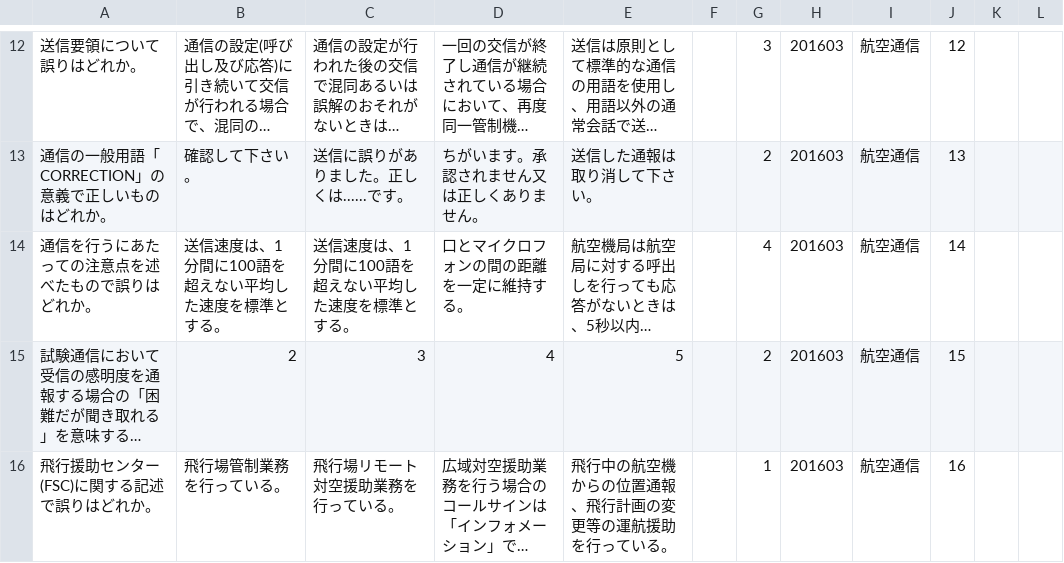
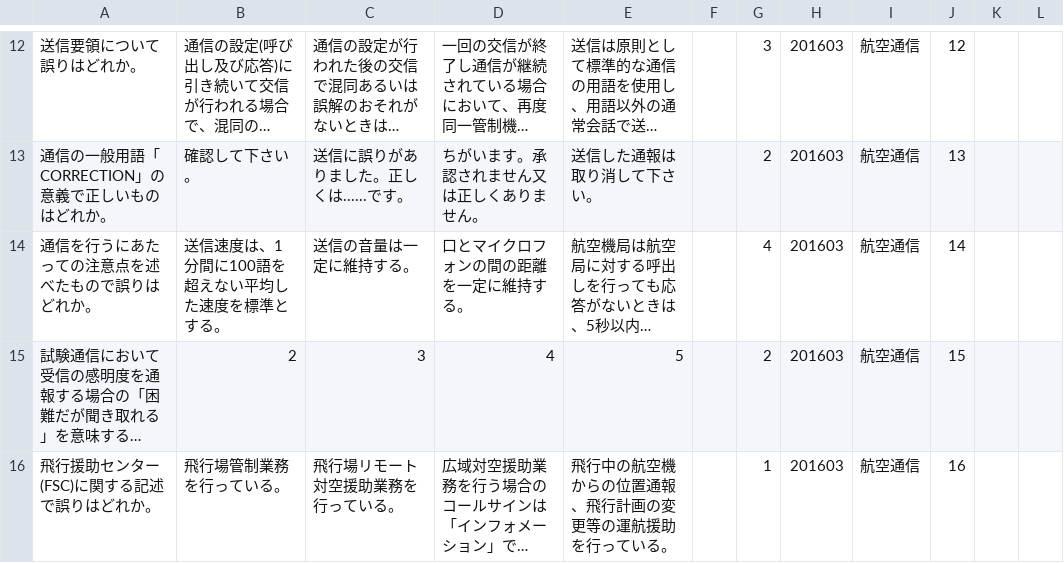
Before and after one commit to tkumazawa50/tkumazawa50, a CSV file: data.csv, drawn as a sheet; only a part is shown, gaps mark what is left out; long unchanged cells end in …; the diff covers the shown part only; the diff names each change by its address in the sheet, - before the commit and + after, or states it on an @@ line.

Commit message:
correction

```diff
--- a/data.csv
+++ b/data.csv
-C14: 送信速度は、1分間に100語を超えない平均した速度を標準とする。
+C14: 送信の音量は一定に維持する。
```
Also changed, not shown: 3 edited cells elsewhere in this file.
